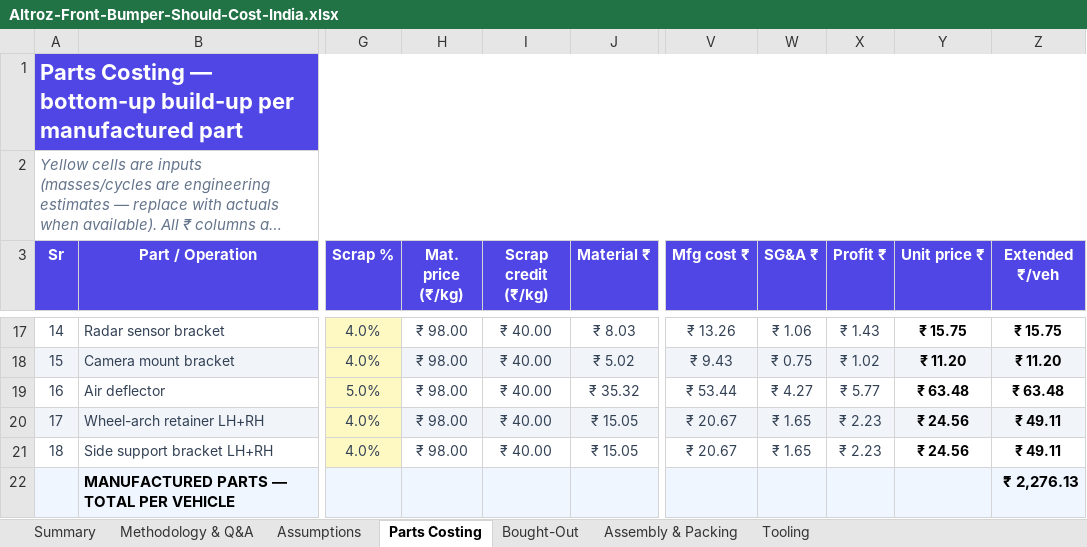
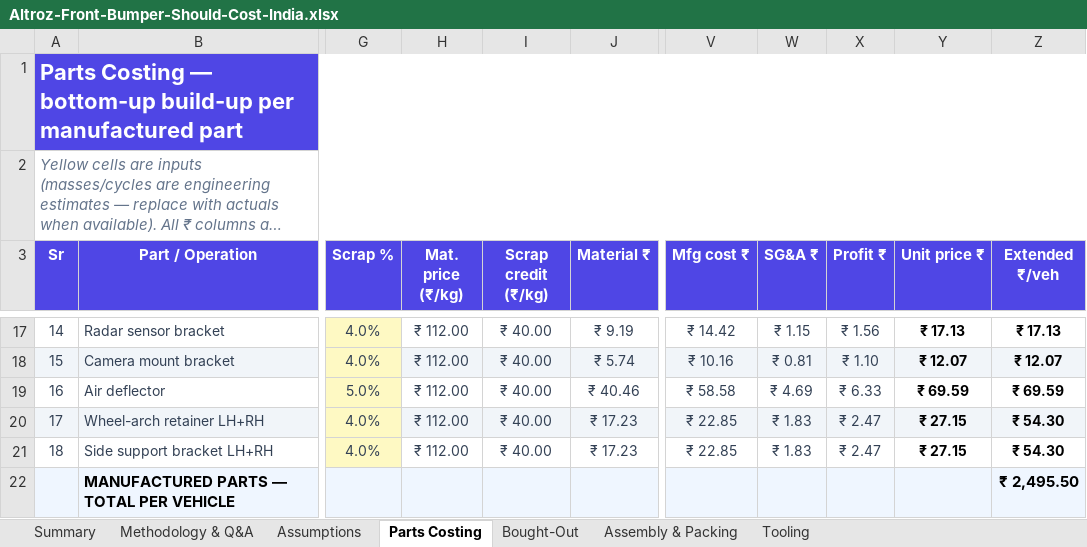
Before and after one commit to bhosaleavinash546/leamington-marathi, an Excel workbook: Altroz-Front-Bumper-Should-Cost-India.xlsx, sheet Parts Costing, drawn as a sheet; only a part is shown, gaps mark what is left out; long unchanged cells end in …; values as stored, in another font and other column widths than the file's, no borders; charts and pictures not drawn; the diff covers the shown part only; the diff names each change by its address in the sheet, - before the commit and + after, or states it on an @@ line.

```diff
--- a/Altroz-Front-Bumper-Should-Cost-India.xlsx (sheet Parts Costing)
+++ b/Altroz-Front-Bumper-Should-Cost-India.xlsx (sheet Parts Costing)
-H17:H21 (Mat. price (₹/kg)): ₹ 98.00
+H17:H21 (Mat. price (₹/kg)): ₹ 112.00
-J17 (Material ₹): ₹ 8.03
+J17 (Material ₹): ₹ 9.19
-V17 (Mfg cost ₹): ₹ 13.26
+V17 (Mfg cost ₹): ₹ 14.42
-W17 (SG&A ₹): ₹ 1.06
+W17 (SG&A ₹): ₹ 1.15
-X17 (Profit ₹): ₹ 1.43
+X17 (Profit ₹): ₹ 1.56
-Y17 (Unit price ₹): ₹ 15.75
+Y17 (Unit price ₹): ₹ 17.13
-Z17 (Extended ₹/veh): ₹ 15.75
+Z17 (Extended ₹/veh): ₹ 17.13
-J18 (Material ₹): ₹ 5.02
+J18 (Material ₹): ₹ 5.74
-V18 (Mfg cost ₹): ₹ 9.43
+V18 (Mfg cost ₹): ₹ 10.16
-W18 (SG&A ₹): ₹ 0.75
+W18 (SG&A ₹): ₹ 0.81
-X18 (Profit ₹): ₹ 1.02
+X18 (Profit ₹): ₹ 1.10
-Y18 (Unit price ₹): ₹ 11.20
+Y18 (Unit price ₹): ₹ 12.07
-Z18 (Extended ₹/veh): ₹ 11.20
+Z18 (Extended ₹/veh): ₹ 12.07
-J19 (Material ₹): ₹ 35.32
+J19 (Material ₹): ₹ 40.46
-V19 (Mfg cost ₹): ₹ 53.44
+V19 (Mfg cost ₹): ₹ 58.58
-W19 (SG&A ₹): ₹ 4.27
+W19 (SG&A ₹): ₹ 4.69
-X19 (Profit ₹): ₹ 5.77
+X19 (Profit ₹): ₹ 6.33
-Y19 (Unit price ₹): ₹ 63.48
+Y19 (Unit price ₹): ₹ 69.59
-Z19 (Extended ₹/veh): ₹ 63.48
+Z19 (Extended ₹/veh): ₹ 69.59
-J20:J21 (Material ₹): ₹ 15.05
+J20:J21 (Material ₹): ₹ 17.23
-V20:V21 (Mfg cost ₹): ₹ 20.67
+V20:V21 (Mfg cost ₹): ₹ 22.85
-W20:W21 (SG&A ₹): ₹ 1.65
+W20:W21 (SG&A ₹): ₹ 1.83
-X20:X21 (Profit ₹): ₹ 2.23
+X20:X21 (Profit ₹): ₹ 2.47
-Y20:Y21 (Unit price ₹): ₹ 24.56
+Y20:Y21 (Unit price ₹): ₹ 27.15
-Z20:Z21 (Extended ₹/veh): ₹ 49.11
+Z20:Z21 (Extended ₹/veh): ₹ 54.30
-Z22 (Extended ₹/veh): ₹ 2,276.13
+Z22 (Extended ₹/veh): ₹ 2,495.50
```
Also changed, not shown: 63 edited cells elsewhere in this sheet, sheet Summary, sheet Methodology & Q&A, sheet Assumptions, charts or pictures, 1 other file.
